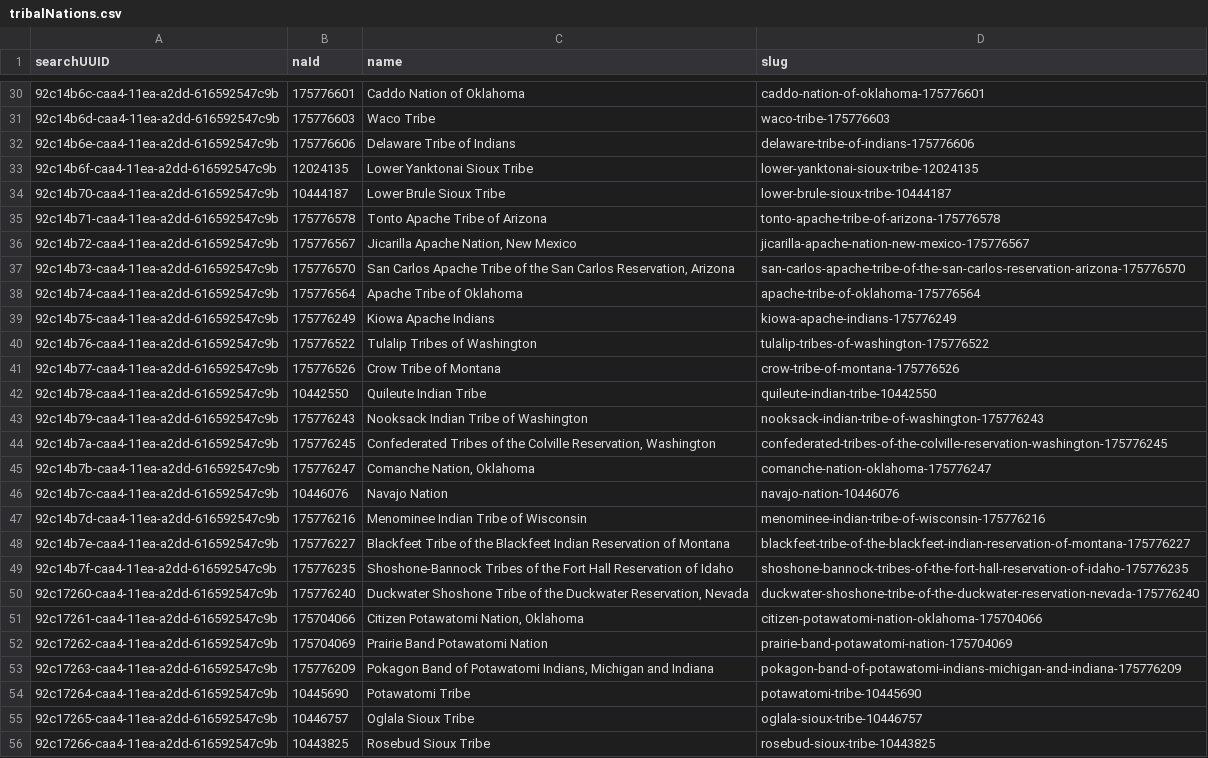
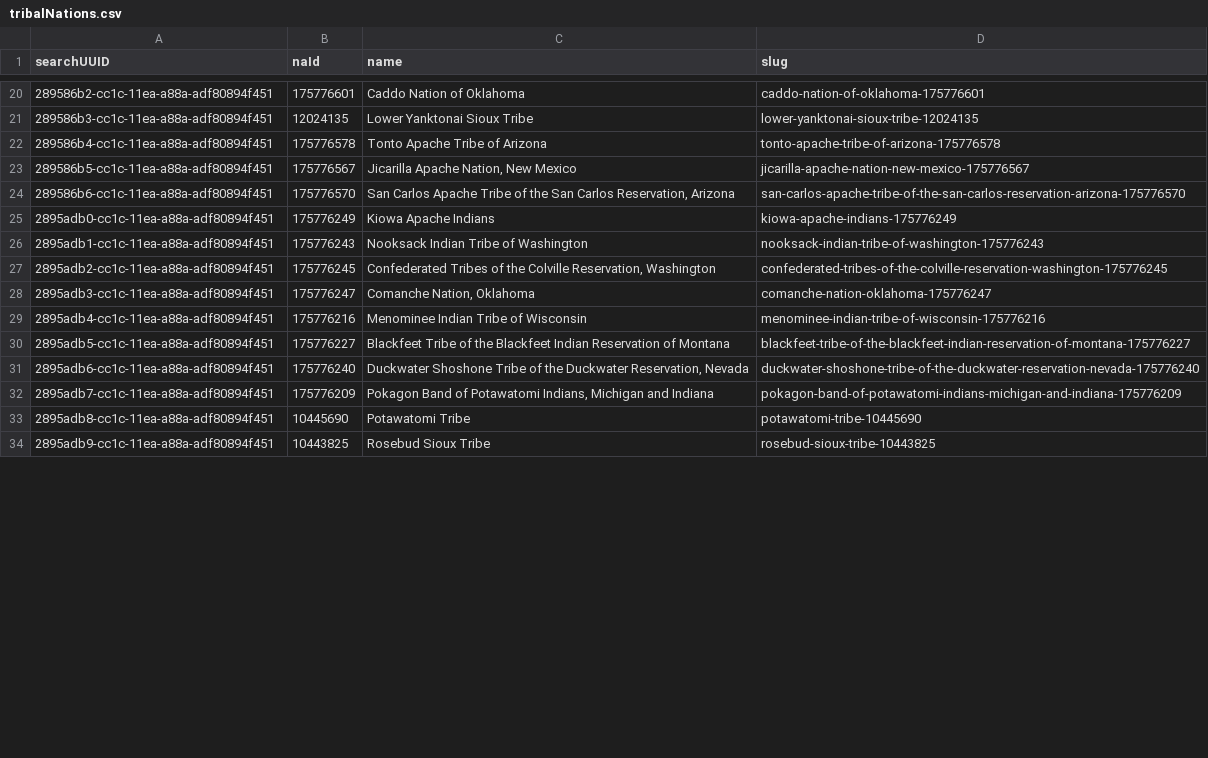
Before and after one commit to usnationalarchives/nara-bia-photos, a CSV file: src/data/tribalNations.csv, drawn as a sheet; only a part is shown, gaps mark what is left out; the diff covers the shown part only.

Commit message:
chore: remove unused data points from records and seed script

```diff
--- a/src/data/tribalNations.csv
+++ b/src/data/tribalNations.csv
@@ -30,27 +20,15 @@ searchUUID,naId,name,slug
-92c14b6c-caa4-11ea-a2dd-616592547c9b,175776601,Caddo Nation of Oklahoma,caddo-nation-of-oklahoma-175776601
-92c14b6d-caa4-11ea-a2dd-616592547c9b,175776603,Waco Tribe,waco-tribe-175776603
-92c14b6e-caa4-11ea-a2dd-616592547c9b,175776606,Delaware Tribe of Indians,delaware-tribe-of-indians-175776606
-92c14b6f-caa4-11ea-a2dd-616592547c9b,12024135,Lower Yanktonai Sioux Tribe,lower-yanktonai-sioux-tribe-12024135
-92c14b70-caa4-11ea-a2dd-616592547c9b,10444187,Lower Brule Sioux Tribe,lower-brule-sioux-tribe-10444187
-92c14b71-caa4-11ea-a2dd-616592547c9b,175776578,Tonto Apache Tribe of Arizona,tonto-apache-tribe-of-arizona-175776578
-92c14b72-caa4-11ea-a2dd-616592547c9b,175776567,"Jicarilla Apache Nation, New Mexico",jicarilla-apache-nation-new-mexico-175776567
-92c14b73-caa4-11ea-a2dd-616592547c9b,175776570,"San Carlos Apache Tribe of the San Carlos Reservation, Arizona",san-carlos-apache-tribe-of-the-san-carlos-reservation-arizona-175776570
-92c14b74-caa4-11ea-a2dd-616592547c9b,175776564,Apache Tribe of Oklahoma,apache-tribe-of-oklahoma-175776564
-92c14b75-caa4-11ea-a2dd-616592547c9b,175776249,Kiowa Apache Indians,kiowa-apache-indians-175776249
-92c14b76-caa4-11ea-a2dd-616592547c9b,175776522,Tulalip Tribes of Washington,tulalip-tribes-of-washington-175776522
-92c14b77-caa4-11ea-a2dd-616592547c9b,175776526,Crow Tribe of Montana,crow-tribe-of-montana-175776526
-92c14b78-caa4-11ea-a2dd-616592547c9b,10442550,Quileute Indian Tribe,quileute-indian-tribe-10442550
-92c14b79-caa4-11ea-a2dd-616592547c9b,175776243,Nooksack Indian Tribe of Washington,nooksack-indian-tribe-of-washington-175776243
-92c14b7a-caa4-11ea-a2dd-616592547c9b,175776245,"Confederated Tribes of the Colville Reservation, Washington",confederated-tribes-of-the-colville-reservation-washington-175776245
-92c14b7b-caa4-11ea-a2dd-616592547c9b,175776247,"Comanche Nation, Oklahoma",comanche-nation-oklahoma-175776247
-92c14b7c-caa4-11ea-a2dd-616592547c9b,10446076,Navajo Nation,navajo-nation-10446076
-92c14b7d-caa4-11ea-a2dd-616592547c9b,175776216,Menominee Indian Tribe of Wisconsin,menominee-indian-tribe-of-wisconsin-175776216
-92c14b7e-caa4-11ea-a2dd-616592547c9b,175776227,Blackfeet Tribe of the Blackfeet Indian Reservation of Montana,blackfeet-tribe-of-the-blackfeet-indian-reservation-of-montana-175776227
-92c14b7f-caa4-11ea-a2dd-616592547c9b,175776235,Shoshone-Bannock Tribes of the Fort Hall Reservation of Idaho,shoshone-bannock-tribes-of-the-fort-hall-reservation-of-idaho-175776235
-92c17260-caa4-11ea-a2dd-616592547c9b,175776240,"Duckwater Shoshone Tribe of the Duckwater Reservation, Nevada",duckwater-shoshone-tribe-of-the-duckwater-reservation-nevada-175776240
-92c17261-caa4-11ea-a2dd-616592547c9b,175704066,"Citizen Potawatomi Nation, Oklahoma",citizen-potawatomi-nation-oklahoma-175704066
-92c17262-caa4-11ea-a2dd-616592547c9b,175704069,Prairie Band Potawatomi Nation,prairie-band-potawatomi-nation-175704069
-92c17263-caa4-11ea-a2dd-616592547c9b,175776209,"Pokagon Band of Potawatomi Indians, Michigan and Indiana",pokagon-band-of-potawatomi-indians-michigan-and-indiana-175776209
-92c17264-caa4-11ea-a2dd-616592547c9b,10445690,Potawatomi Tribe,potawatomi-tribe-10445690
-92c17265-caa4-11ea-a2dd-616592547c9b,10446757,Oglala Sioux Tribe,oglala-sioux-tribe-10446757
-92c17266-caa4-11ea-a2dd-616592547c9b,10443825,Rosebud Sioux Tribe,rosebud-sioux-tribe-10443825
+289586b2-cc1c-11ea-a88a-adf80894f451,175776601,Caddo Nation of Oklahoma,caddo-nation-of-oklahoma-175776601
+289586b3-cc1c-11ea-a88a-adf80894f451,12024135,Lower Yanktonai Sioux Tribe,lower-yanktonai-sioux-tribe-12024135
+289586b4-cc1c-11ea-a88a-adf80894f451,175776578,Tonto Apache Tribe of Arizona,tonto-apache-tribe-of-arizona-175776578
+289586b5-cc1c-11ea-a88a-adf80894f451,175776567,"Jicarilla Apache Nation, New Mexico",jicarilla-apache-nation-new-mexico-175776567
+289586b6-cc1c-11ea-a88a-adf80894f451,175776570,"San Carlos Apache Tribe of the San Carlos Reservation, Arizona",san-carlos-apache-tribe-of-the-san-carlos-reservation-arizona-175776570
+2895adb0-cc1c-11ea-a88a-adf80894f451,175776249,Kiowa Apache Indians,kiowa-apache-indians-175776249
+2895adb1-cc1c-11ea-a88a-adf80894f451,175776243,Nooksack Indian Tribe of Washington,nooksack-indian-tribe-of-washington-175776243
+2895adb2-cc1c-11ea-a88a-adf80894f451,175776245,"Confederated Tribes of the Colville Reservation, Washington",confederated-tribes-of-the-colville-reservation-washington-175776245
+2895adb3-cc1c-11ea-a88a-adf80894f451,175776247,"Comanche Nation, Oklahoma",comanche-nation-oklahoma-175776247
+2895adb4-cc1c-11ea-a88a-adf80894f451,175776216,Menominee Indian Tribe of Wisconsin,menominee-indian-tribe-of-wisconsin-175776216
+2895adb5-cc1c-11ea-a88a-adf80894f451,175776227,Blackfeet Tribe of the Blackfeet Indian Reservation of Montana,blackfeet-tribe-of-the-blackfeet-indian-reservation-of-montana-175776227
+2895adb6-cc1c-11ea-a88a-adf80894f451,175776240,"Duckwater Shoshone Tribe of the Duckwater Reservation, Nevada",duckwater-shoshone-tribe-of-the-duckwater-reservation-nevada-175776240
+2895adb7-cc1c-11ea-a88a-adf80894f451,175776209,"Pokagon Band of Potawatomi Indians, Michigan and Indiana",pokagon-band-of-potawatomi-indians-michigan-and-indiana-175776209
+2895adb8-cc1c-11ea-a88a-adf80894f451,10445690,Potawatomi Tribe,potawatomi-tribe-10445690
+2895adb9-cc1c-11ea-a88a-adf80894f451,10443825,Rosebud Sioux Tribe,rosebud-sioux-tribe-10443825
```
Also changed, not shown: 13 removed rows and 21 edited cells elsewhere in this file, 4 other files.
